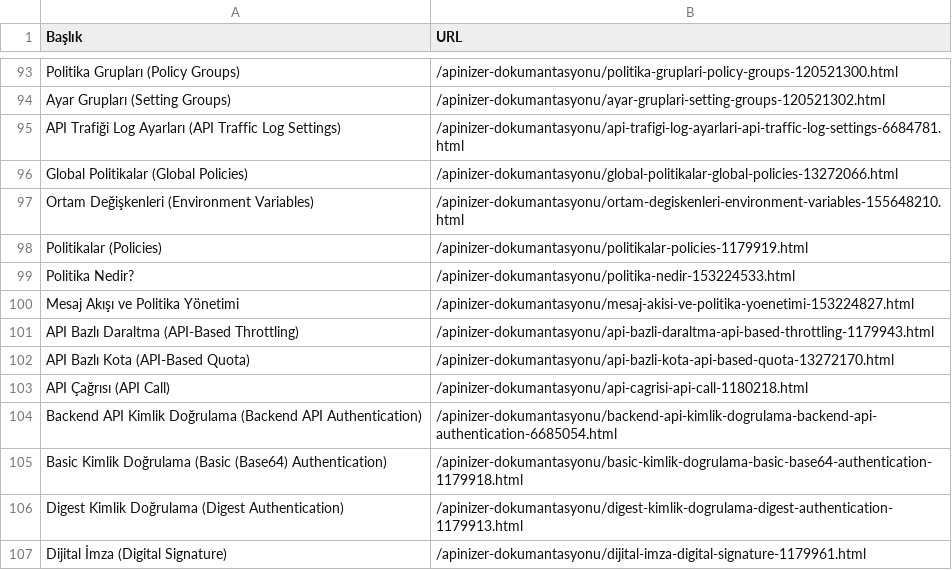
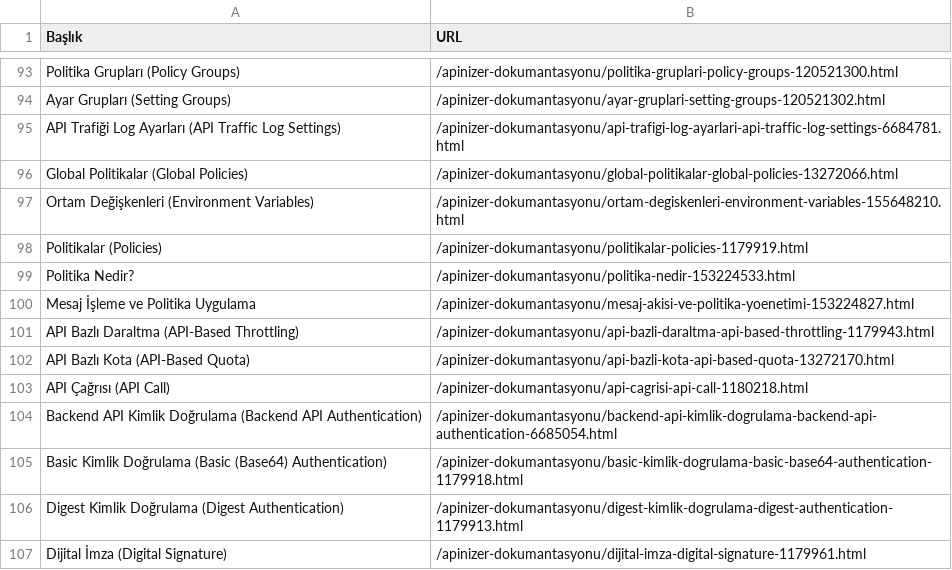
Before and after one commit to apinizer/docs, a CSV file: yardimci/menu-html.csv, drawn as a sheet; only a part is shown, gaps mark what is left out.

```diff
--- a/yardimci/menu-html.csv
+++ b/yardimci/menu-html.csv
@@ -99,3 +99,3 @@ Politikalar (Policies),/apinizer-dokumantasyonu/politikalar-policies-1179919.htm
 Politika Nedir?,/apinizer-dokumantasyonu/politika-nedir-153224533.html
-Mesaj Akışı ve Politika Yönetimi,/apinizer-dokumantasyonu/mesaj-akisi-ve-politika-yoenetimi-153224827.html
+Mesaj İşleme ve Politika Uygulama,/apinizer-dokumantasyonu/mesaj-akisi-ve-politika-yoenetimi-153224827.html
 API Bazlı Daraltma (API-Based Throttling),/apinizer-dokumantasyonu/api-bazli-daraltma-api-based-throttling-1179943.html
```
Also changed, not shown: 57 other files.
